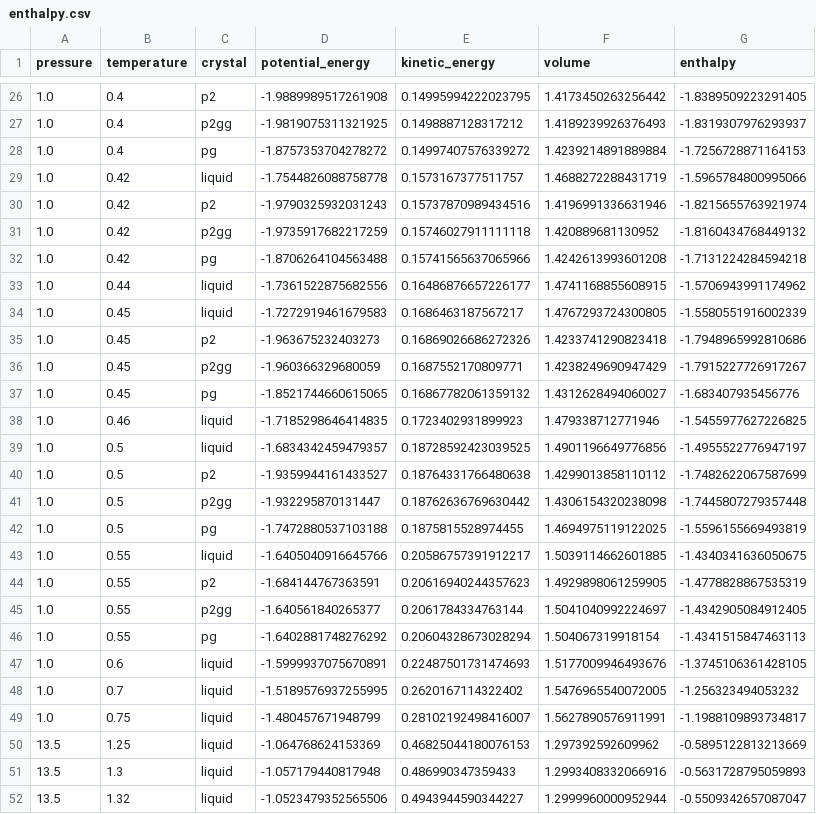
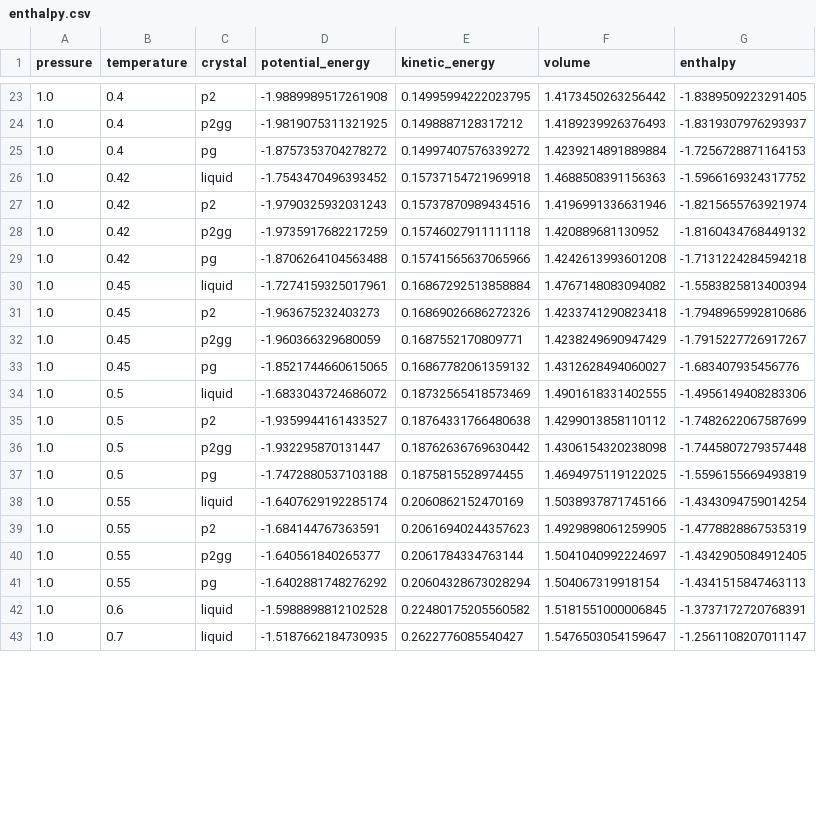
Before and after one commit to malramsay64/Crystal_Melting, a CSV file: results/enthalpy.csv, drawn as a sheet; only a part is shown, gaps mark what is left out; the diff covers the shown part only.

Commit message:
results: Update enthalpy results
These reflect the latest analysis

```diff
--- a/results/enthalpy.csv
+++ b/results/enthalpy.csv
@@ -28,3 +25,3 @@ pressure,temperature,crystal,potential_energy,kinetic_energy,volume,enthalpy
 1.0,0.4,pg,-1.8757353704278272,0.14997407576339272,1.4239214891889884,-1.7256728871164153
-1.0,0.42,liquid,-1.7544826088758778,0.1573167377511757,1.4688272288431719,-1.5965784800995066
+1.0,0.42,liquid,-1.7543470496393452,0.15737154721969918,1.4688508391156363,-1.5966169324317752
 1.0,0.42,p2,-1.9790325932031243,0.15737870989434516,1.4196991336631946,-1.8215655763921974
@@ -32,4 +29,3 @@ pressure,temperature,crystal,potential_energy,kinetic_energy,volume,enthalpy
 1.0,0.42,pg,-1.8706264104563488,0.15741565637065966,1.4242613993601208,-1.7131224284594218
-1.0,0.44,liquid,-1.7361522875682556,0.16486876657226177,1.4741168855608915,-1.5706943991174962
-1.0,0.45,liquid,-1.7272919461679583,0.1686463187567217,1.4767293724300805,-1.5580551916002339
+1.0,0.45,liquid,-1.7274159325017961,0.16867292513858884,1.4767148083094082,-1.5583825813400394
 1.0,0.45,p2,-1.963675232403273,0.16869026686272326,1.4233741290823418,-1.7948965992810686
@@ -37,4 +33,3 @@ pressure,temperature,crystal,potential_energy,kinetic_energy,volume,enthalpy
 1.0,0.45,pg,-1.8521744660615065,0.16867782061359132,1.4312628494060027,-1.683407935456776
-1.0,0.46,liquid,-1.7185298646414835,0.1723402931899923,1.479338712771946,-1.5455977627226825
-1.0,0.5,liquid,-1.6834342459479357,0.18728592423039525,1.4901196649776856,-1.4955522776947197
+1.0,0.5,liquid,-1.6833043724686072,0.18732565418573469,1.4901618331402555,-1.4956149408283306
 1.0,0.5,p2,-1.9359944161433527,0.18764331766480638,1.4299013858110112,-1.7482622067587699
@@ -42,3 +37,3 @@ pressure,temperature,crystal,potential_energy,kinetic_energy,volume,enthalpy
 1.0,0.5,pg,-1.7472880537103188,0.1875815528974455,1.4694975119122025,-1.5596155669493819
-1.0,0.55,liquid,-1.6405040916645766,0.20586757391912217,1.5039114662601885,-1.4340341636050675
+1.0,0.55,liquid,-1.6407629192285174,0.2060862152470169,1.5038937871745166,-1.4343094759014254
 1.0,0.55,p2,-1.684144767363591,0.20616940244357623,1.4929898061259905,-1.4778828867535319
@@ -46,7 +41,3 @@ pressure,temperature,crystal,potential_energy,kinetic_energy,volume,enthalpy
 1.0,0.55,pg,-1.6402881748276292,0.20604328673028294,1.504067319918154,-1.4341515847463113
-1.0,0.6,liquid,-1.5999937075670891,0.22487501731474693,1.5177009946493676,-1.3745106361428105
-1.0,0.7,liquid,-1.5189576937255995,0.2620167114322402,1.5476965540072005,-1.256323494053232
-1.0,0.75,liquid,-1.480457671948799,0.28102192498416007,1.5627890576911991,-1.1988109893734817
-13.5,1.25,liquid,-1.064768624153369,0.46825044180076153,1.297392592609962,-0.5895122813213669
-13.5,1.3,liquid,-1.057179440817948,0.486990347359433,1.2993408332066916,-0.5631728795059893
-13.5,1.32,liquid,-1.0523479352565506,0.4943944590344227,1.2999960000952944,-0.5509342657087047
+1.0,0.6,liquid,-1.5988898812102528,0.22480175205560582,1.5181551000006845,-1.3737172720768391
+1.0,0.7,liquid,-1.5187662184730935,0.2622776085540427,1.5476503054159647,-1.2561108207011147
```
Also changed, not shown: 7 removed rows and 72 edited cells elsewhere in this file.
